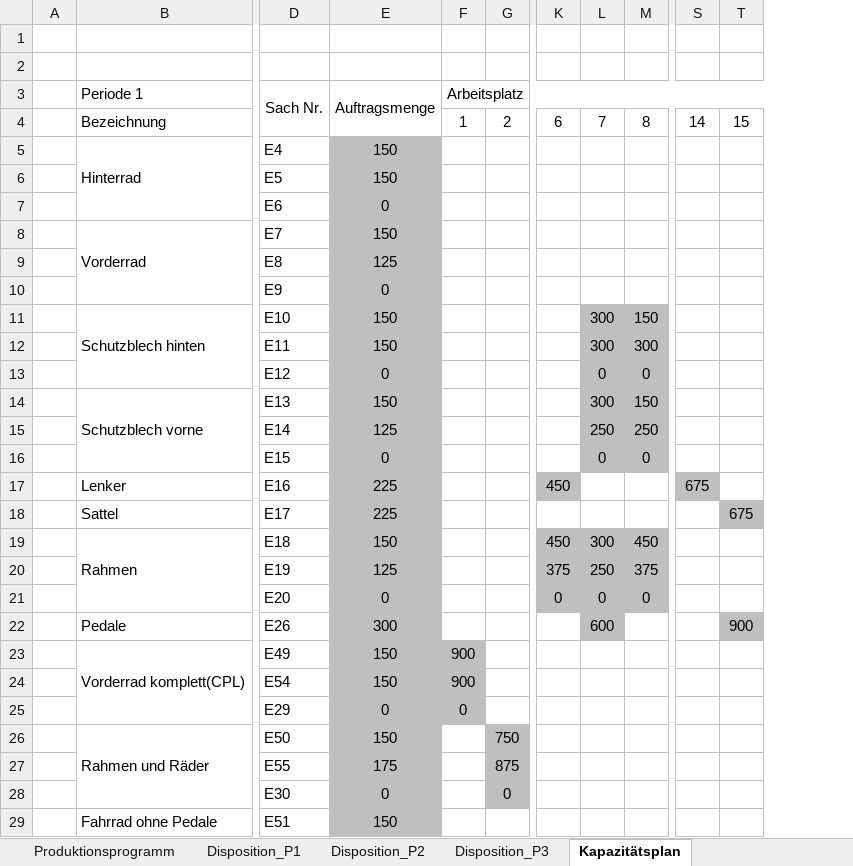
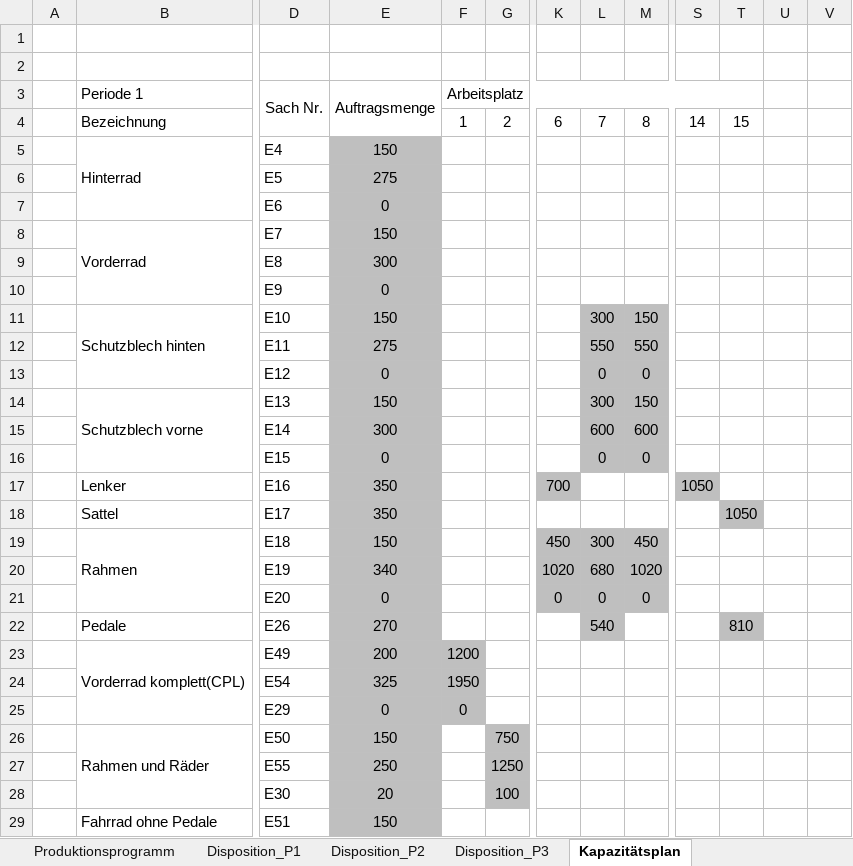
Before and after one commit to sven2101/IBSys2, an Excel workbook: Doc/IbsysExcelTool.xlsx, sheet Kapazitätsplan, drawn as a sheet; only a part is shown, gaps mark what is left out; values as stored, in another font and other column widths than the file's, no borders; removed rows and columns are numbered as before the commit, all else as after; rows hold the shown columns only; the diff covers the shown part only; the diff names each change by its address in the sheet, - before the commit and + after, or states it on an @@ line.

```diff
--- a/Doc/IbsysExcelTool.xlsx (sheet Kapazitätsplan)
+++ b/Doc/IbsysExcelTool.xlsx (sheet Kapazitätsplan)
-column T, row 4: 15; row 18: 675; row 22: 900
+column T, row 4: 15; row 18: 1050; row 22: 810
+column U, empty
+column V, empty
-row 6:  |  | E5 | 150
+row 6:  |  | E5 | 275
-row 9:  |  | E8 | 125
+row 9:  |  | E8 | 300
-row 12:  |  | E11 | 150 |  |  |  | 300 | 300
+row 12:  |  | E11 | 275 |  |  |  | 550 | 550
-row 15:  |  | E14 | 125 |  |  |  | 250 | 250
+row 15:  |  | E14 | 300 |  |  |  | 600 | 600
-E17:E18: 225
+E17:E18: 350
-K17: 450
+K17: 700
-S17: 675
+S17: 1050
-row 20:  |  | E19 | 125 |  |  | 375 | 250 | 375
+row 20:  |  | E19 | 340 |  |  | 1020 | 680 | 1020
-E22: 300
+E22: 270
-L22: 600
+L22: 540
-E23: 150
+E23: 200
-F23: 900
+F23: 1200
-E24: 150
+E24: 325
-F24: 900
+F24: 1950
-E27: 175
+E27: 250
-G27: 875
+G27: 1250
-E28: 0
+E28: 20
-G28: 0
+G28: 100
```
Also changed, not shown: 8 added rows, 5 removed rows and 5 edited cells elsewhere in this sheet, sheet Disposition_P2, sheet Disposition_P3, sheet Disposition_P1, sheet Produktionsprogramm, formulas that keep their value, 30 other files.
